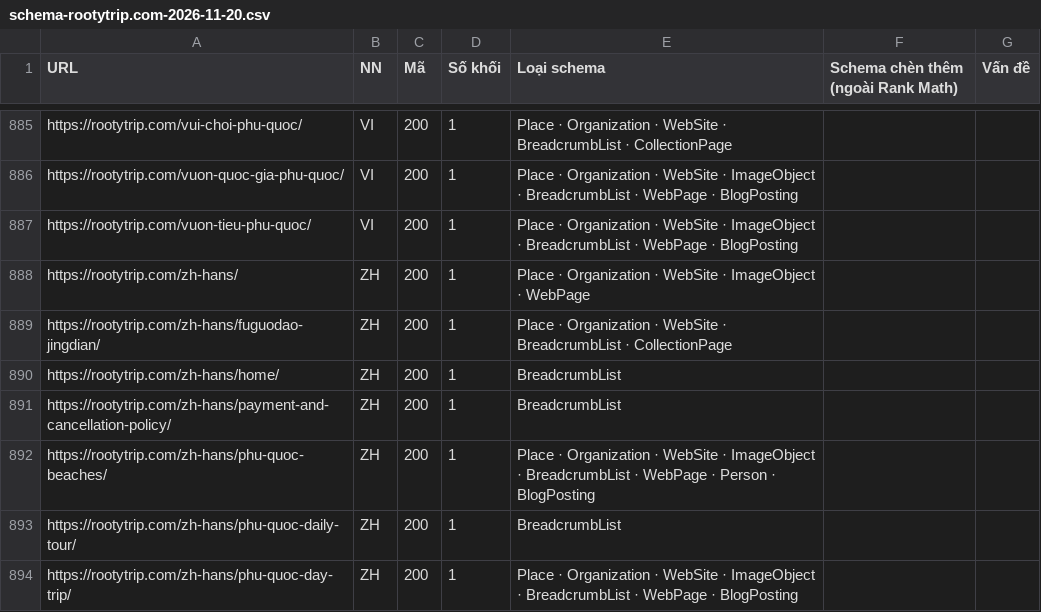
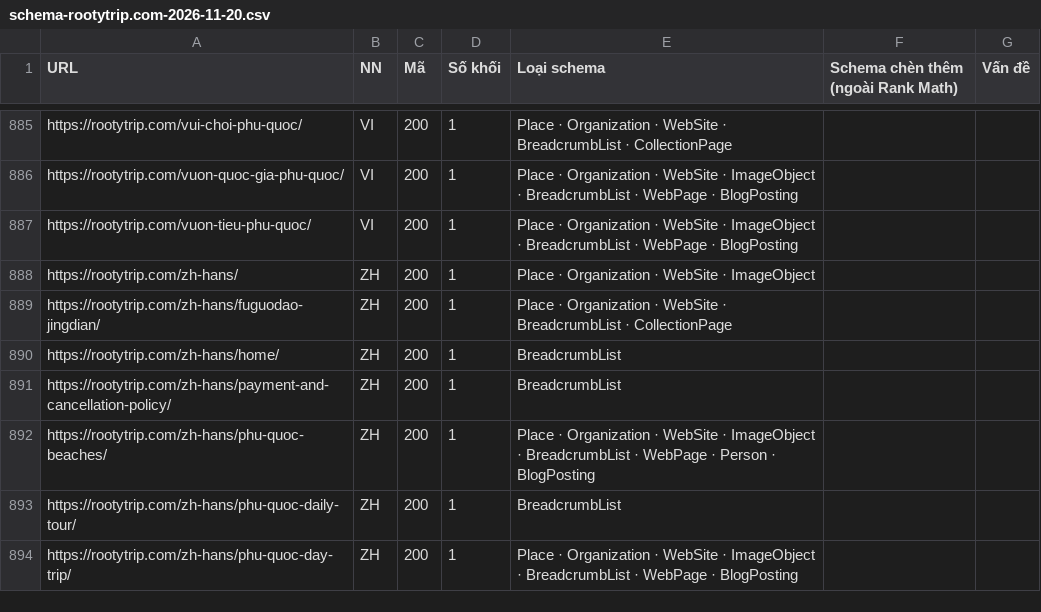
Before and after one commit to hanphu1101/rooty-seo-production, a CSV file: reports/schema-rootytrip.com-2026-11-20.csv, drawn as a sheet; only a part is shown, gaps mark what is left out; the diff covers the shown part only.

```diff
--- a/reports/schema-rootytrip.com-2026-11-20.csv
+++ b/reports/schema-rootytrip.com-2026-11-20.csv
@@ -887,3 +887,3 @@ https://rootytrip.com/vuon-quoc-gia-phu-quoc/,VI,200,1,Place · Organization ·
 https://rootytrip.com/vuon-tieu-phu-quoc/,VI,200,1,Place · Organization · WebSite · ImageObject · BreadcrumbList · WebPage · BlogPosting,,
-https://rootytrip.com/zh-hans/,ZH,200,1,Place · Organization · WebSite · ImageObject · WebPage,,
+https://rootytrip.com/zh-hans/,ZH,200,1,Place · Organization · WebSite · ImageObject,,
 https://rootytrip.com/zh-hans/fuguodao-jingdian/,ZH,200,1,Place · Organization · WebSite · BreadcrumbList · CollectionPage,,
```
Also changed, not shown: 1 added row, 1 removed row and 4 edited cells elsewhere in this file.
